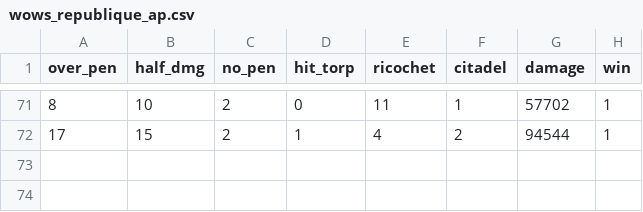
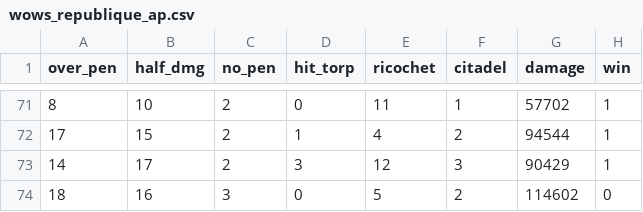
Before and after one commit to ValKmjolnir/keep-streaks, a CSV file: wows-data/wows_republique_ap.csv, drawn as a sheet; only a part is shown, gaps mark what is left out.

```diff
--- a/wows-data/wows_republique_ap.csv
+++ b/wows-data/wows_republique_ap.csv
@@ -72 +72,3 @@ over_pen,half_dmg,no_pen,hit_torp,ricochet,citadel,damage,win
 17,15,2,1,4,2,94544,1
+14,17,2,3,12,3,90429,1
+18,16,3,0,5,2,114602,0
```
Also changed, not shown: 1 other file.
